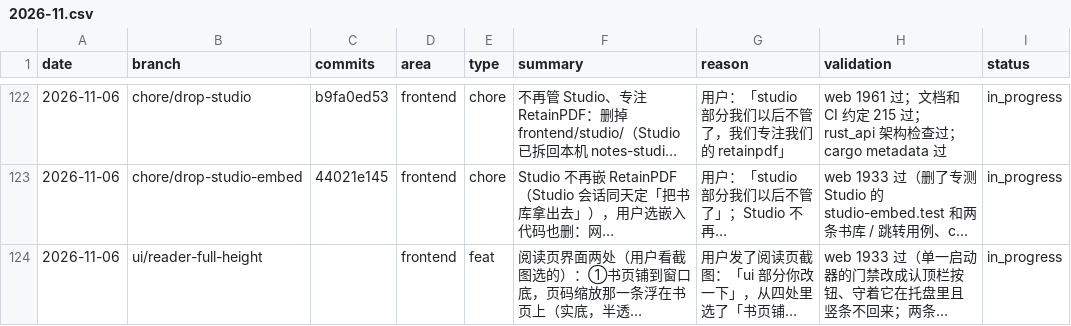
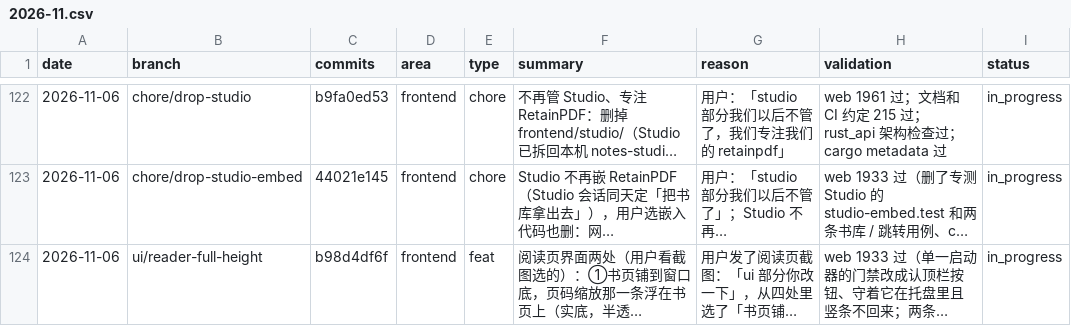
Before and after one commit to wxyhgk/retain-pdf, a CSV file: docs/ops/devlog/2026-11.csv, drawn as a sheet; only a part is shown, gaps mark what is left out; long unchanged cells end in …; the diff names each change by its address in the sheet, - before the commit and + after, or states it on an @@ line.

```diff
--- a/docs/ops/devlog/2026-11.csv
+++ b/docs/ops/devlog/2026-11.csv
-C124 (commits): (empty)
+C124 (commits): b98d4df6f
```
